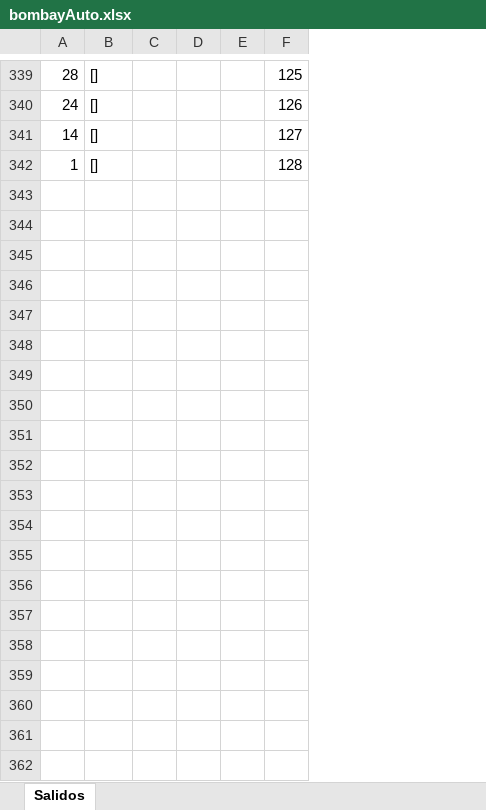
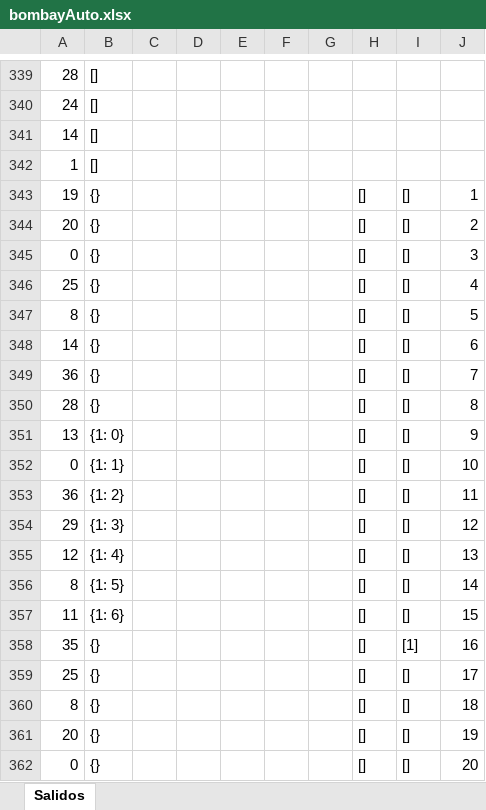
Before and after one commit to jonatha1992/Predictor_ruleta, an Excel workbook: Data/bombayAuto.xlsx, sheet Salidos, drawn as a sheet; only a part is shown, gaps mark what is left out; values as stored, in another font and other column widths than the file's, no borders; removed rows and columns are numbered as before the commit, all else as after; the diff covers the shown part only; the diff names each change by its address in the sheet, - before the commit and + after, or states it on an @@ line.

```diff
--- a/Data/bombayAuto.xlsx (sheet Salidos)
+++ b/Data/bombayAuto.xlsx (sheet Salidos)
-column E, empty
-column F, rows 339-342: 125 | 126 | 127 | 128
+column E, empty
+column F, empty
+column G, empty
+column H, empty
+column I, empty
+column J, empty
+row 343: 19 | {} |  |  |  |  |  | [] | [] | 1
+row 344: 20 | {} |  |  |  |  |  | [] | [] | 2
+row 345: 0 | {} |  |  |  |  |  | [] | [] | 3
+row 346: 25 | {} |  |  |  |  |  | [] | [] | 4
+row 347: 8 | {} |  |  |  |  |  | [] | [] | 5
+row 348: 14 | {} |  |  |  |  |  | [] | [] | 6
+row 349: 36 | {} |  |  |  |  |  | [] | [] | 7
+row 350: 28 | {} |  |  |  |  |  | [] | [] | 8
+row 351: 13 | {1: 0} |  |  |  |  |  | [] | [] | 9
+row 352: 0 | {1: 1} |  |  |  |  |  | [] | [] | 10
+row 353: 36 | {1: 2} |  |  |  |  |  | [] | [] | 11
+row 354: 29 | {1: 3} |  |  |  |  |  | [] | [] | 12
+row 355: 12 | {1: 4} |  |  |  |  |  | [] | [] | 13
+row 356: 8 | {1: 5} |  |  |  |  |  | [] | [] | 14
+row 357: 11 | {1: 6} |  |  |  |  |  | [] | [] | 15
+row 358: 35 | {} |  |  |  |  |  | [] | [1] | 16
+row 359: 25 | {} |  |  |  |  |  | [] | [] | 17
+row 360: 8 | {} |  |  |  |  |  | [] | [] | 18
+row 361: 20 | {} |  |  |  |  |  | [] | [] | 19
+row 362: 0 | {} |  |  |  |  |  | [] | [] | 20
```
Also changed, not shown: 283 added rows and 1 edited cell elsewhere in this sheet, Data/bombay2.xlsx, Reportes.xlsx, 4 other files.
